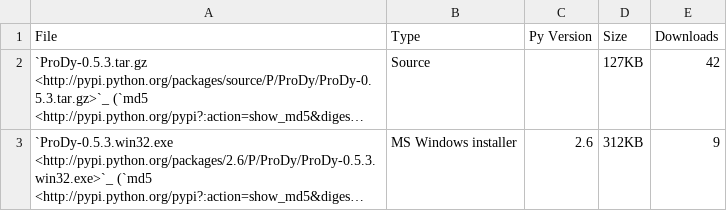
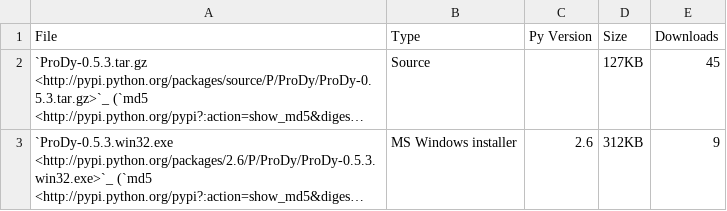
Before and after one commit to prody/ProDy, a CSV file: doc/_static/pypi_downloads.csv, drawn as a sheet; long unchanged cells end in …; the diff names each change by its address in the sheet, - before the commit and + after, or states it on an @@ line.

```diff
--- a/doc/_static/pypi_downloads.csv
+++ b/doc/_static/pypi_downloads.csv
-E2 (Downloads): 42
+E2 (Downloads): 45
```
Also changed, not shown: doc/_static/pypi_statistics.csv, 31 other files.
